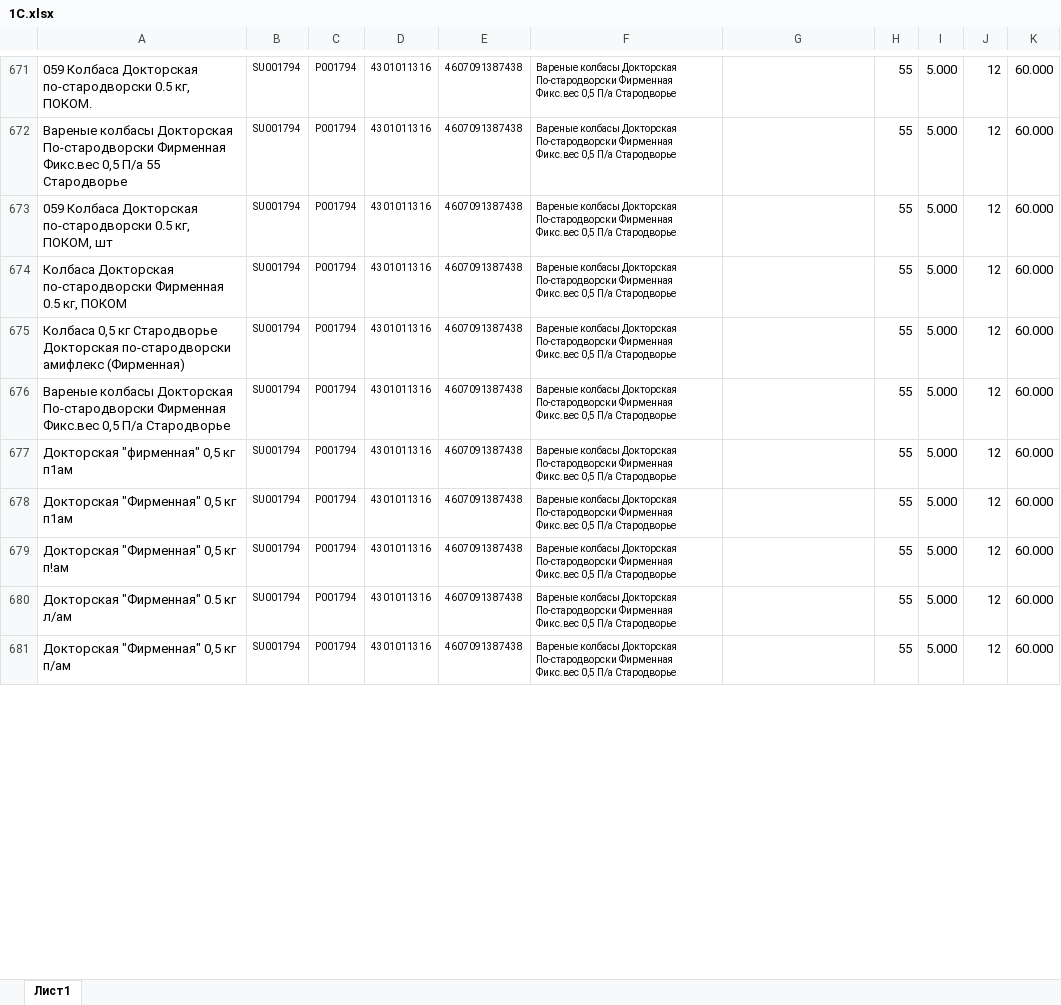
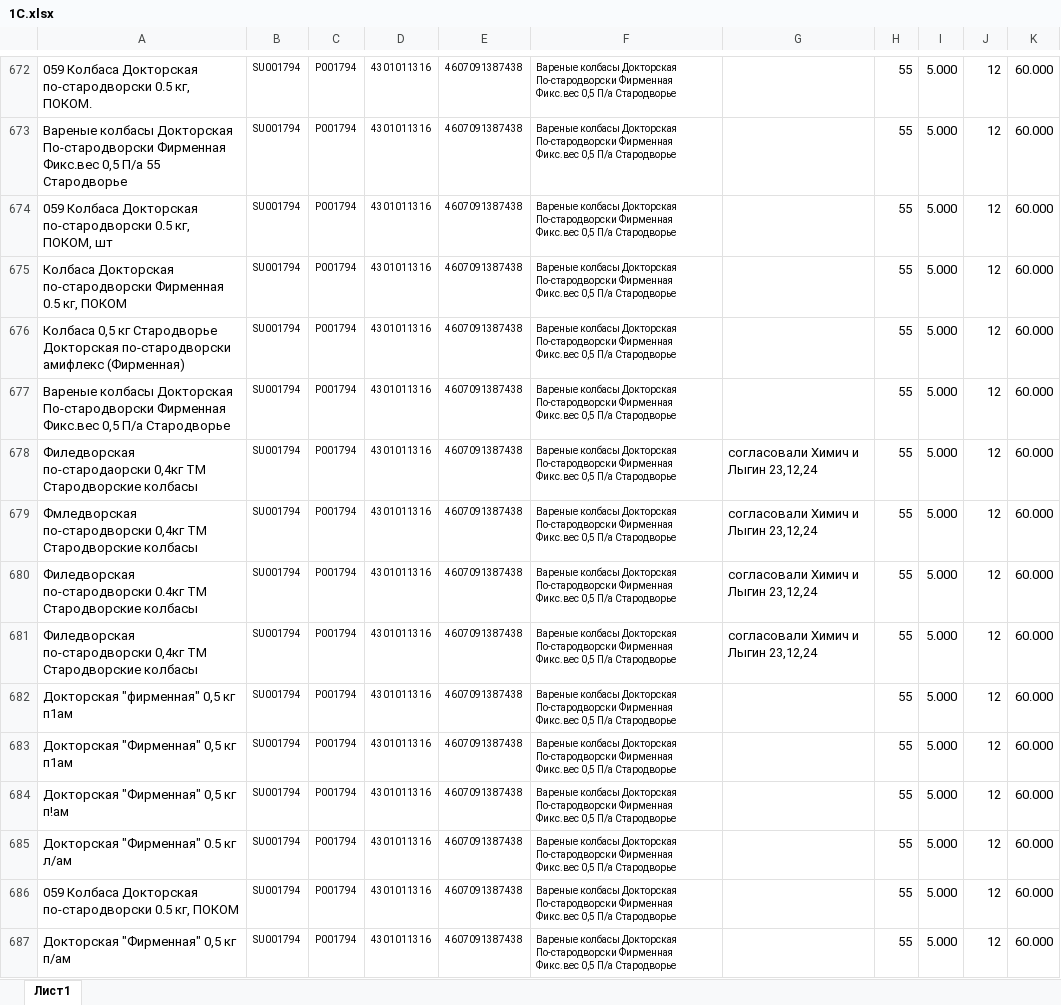
Before and after one commit to Fejanin/pokom_ki, an Excel workbook: moduls/1С.xlsx, sheet Лист1, drawn as a sheet; only a part is shown, gaps mark what is left out; values as stored, in another font and other column widths than the file's, no borders; the diff covers the shown part only; the diff names each change by its address in the sheet, - before the commit and + after, or states it on an @@ line.

```diff
--- a/moduls/1С.xlsx (sheet Лист1)
+++ b/moduls/1С.xlsx (sheet Лист1)
+row 678: Филедворская по-стародаорски 0,4кг ТМ Стародворские колбасы | SU001794 | P001794 | 4301011316 | 4607091387438 | Вареные колбасы Докторская По-стародворски Фирменная Фикс.вес 0,5 П/а Стародворье | согласовали Химич и Лыгин 23,12,24 | 55 | 5.000 | 12 | 60.000
+row 679: Фмледворская по-стародворски 0,4кг ТМ Стародворские колбасы | SU001794 | P001794 | 4301011316 | 4607091387438 | Вареные колбасы Докторская По-стародворски Фирменная Фикс.вес 0,5 П/а Стародворье | согласовали Химич и Лыгин 23,12,24 | 55 | 5.000 | 12 | 60.000
+row 680: Филедворская по-стародворски 0.4кг ТМ Стародворские колбасы | SU001794 | P001794 | 4301011316 | 4607091387438 | Вареные колбасы Докторская По-стародворски Фирменная Фикс.вес 0,5 П/а Стародворье | согласовали Химич и Лыгин 23,12,24 | 55 | 5.000 | 12 | 60.000
+row 681: Филедворская по-стародворски 0,4кг ТМ Стародворские колбасы | SU001794 | P001794 | 4301011316 | 4607091387438 | Вареные колбасы Докторская По-стародворски Фирменная Фикс.вес 0,5 П/а Стародворье | согласовали Химич и Лыгин 23,12,24 | 55 | 5.000 | 12 | 60.000
@@ row 690 moved to row 686: 059 Колбаса Докторская по-стародворски 0… @@
```
Also changed, not shown: 11 added rows, 11 removed rows, 185 edited cells and cell formats elsewhere in this sheet, formulas that keep their value, 15 other files.
